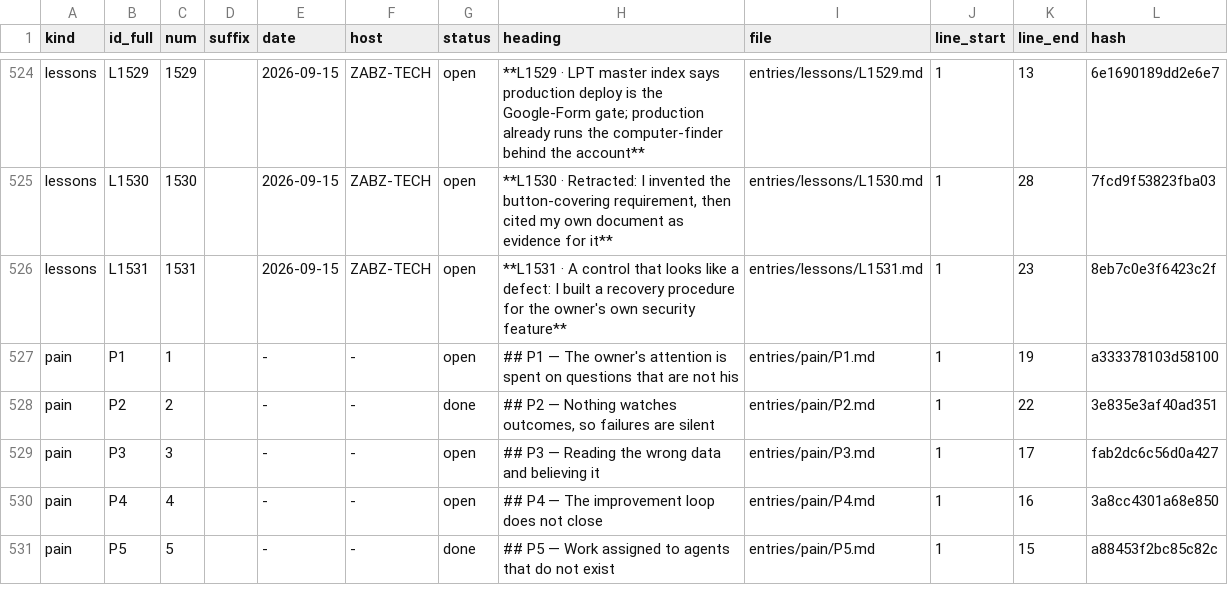
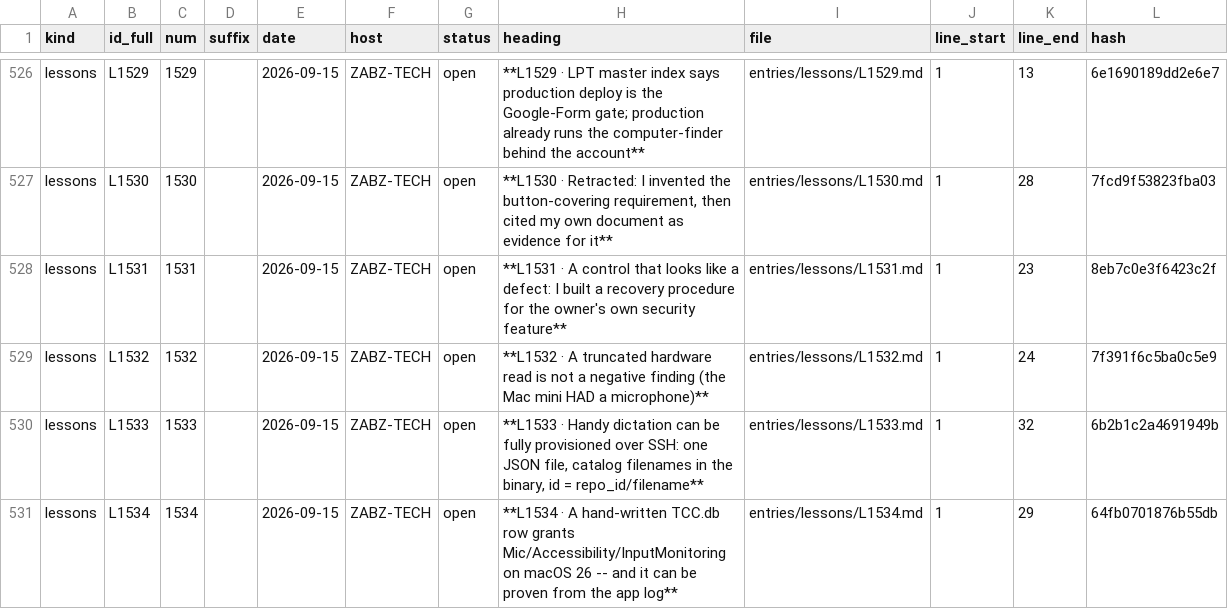
Before and after one commit to lakewoodphone/harness-config, a TSV file: journal/index/entries.tsv, drawn as a sheet; only a part is shown, gaps mark what is left out; the shorter side is filled out with more unchanged rows; the diff covers the shown part only.

Commit message:
journal: Mac mini dictation (Windows parity, Command+H toggle) - 3 lessons, 1 decision, 1 win, 1 handoff
L1532 a truncated hardware read is not a negative finding (the Mac mini HAD a microphone)
L1533 Handy can be fully provisioned over SSH
L1534 a hand-written TCC.db row grants Mic/Accessibility/Input Monitoring on macOS 26, and it is
      proven from the app log rather than from the row
L1536 Handy caches settings in memory and rewrites the file: restart it after editing, or a UI
      change silently clobbers the edit (this is what left dictation pasting nothing)
L1537 handy-keys blocks registered hotkeys, so Command+H is fair game on macOS
D161  dictation is Windows parity: toggle, no hold, no Enter, stays local
W134  real human speech transcribed exactly; the log, not the file, revealed the stale setting
H248  state of play

```diff
--- a/journal/index/entries.tsv
+++ b/journal/index/entries.tsv
@@ -526 +528,4 @@ lessons	L1530	1530		2026-09-15	ZABZ-TECH	open	**L1530 · Retracted: I invented t
 lessons	L1531	1531		2026-09-15	ZABZ-TECH	open	**L1531 · A control that looks like a defect: I built a recovery procedure for the owner's own security feature**	entries/lessons/L1531.md	1	23	8eb7c0e3f6423c2f
+lessons	L1532	1532		2026-09-15	ZABZ-TECH	open	**L1532 · A truncated hardware read is not a negative finding (the Mac mini HAD a microphone)**	entries/lessons/L1532.md	1	24	7f391f6c5ba0c5e9
+lessons	L1533	1533		2026-09-15	ZABZ-TECH	open	**L1533 · Handy dictation can be fully provisioned over SSH: one JSON file, catalog filenames in the binary, id = repo_id/filename**	entries/lessons/L1533.md	1	32	6b2b1c2a4691949b
+lessons	L1534	1534		2026-09-15	ZABZ-TECH	open	**L1534 · A hand-written TCC.db row grants Mic/Accessibility/InputMonitoring on macOS 26 -- and it can be proven from the app log**	entries/lessons/L1534.md	1	29	64fb0701876b55db
```
Also changed, not shown: 7 added rows elsewhere in this file, 10 other files.
